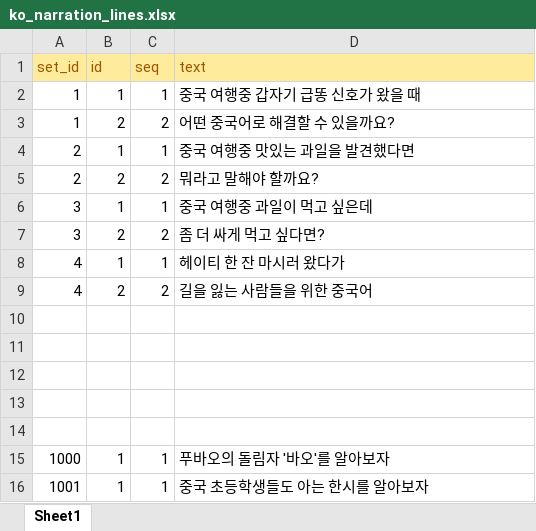
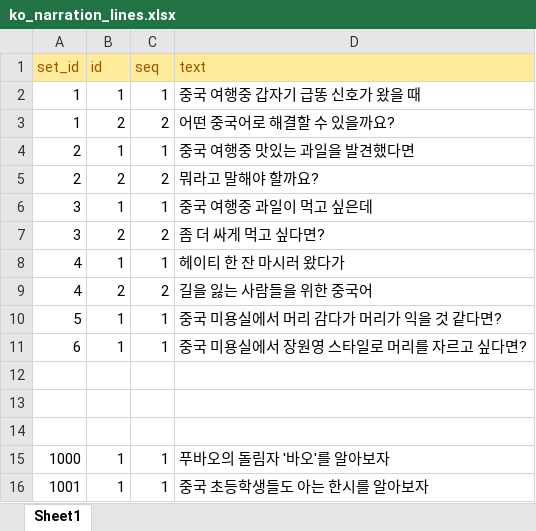
Before and after one commit to curryboy371/LVPD_Studio, an Excel workbook: resource/table/ko_narration_lines.xlsx, sheet Sheet1, drawn as a sheet; values as stored, in another font and other column widths than the file's, no borders; the diff names each change by its address in the sheet, - before the commit and + after, or states it on an @@ line.

```diff
--- a/resource/table/ko_narration_lines.xlsx (sheet Sheet1)
+++ b/resource/table/ko_narration_lines.xlsx (sheet Sheet1)
-row 10: (empty)
+row 10: 5 | 1 | 1 | 중국 미용실에서 머리 감다가 머리가 익을 것 같다면?
-row 11: (empty)
+row 11: 6 | 1 | 1 | 중국 미용실에서 장원영 스타일로 머리를 자르고 싶다면?
```
Also changed, not shown: resource/table/ko_narration_sets.xlsx, resource/table/shorts_conversation_clips.xlsx, 7 other files.
